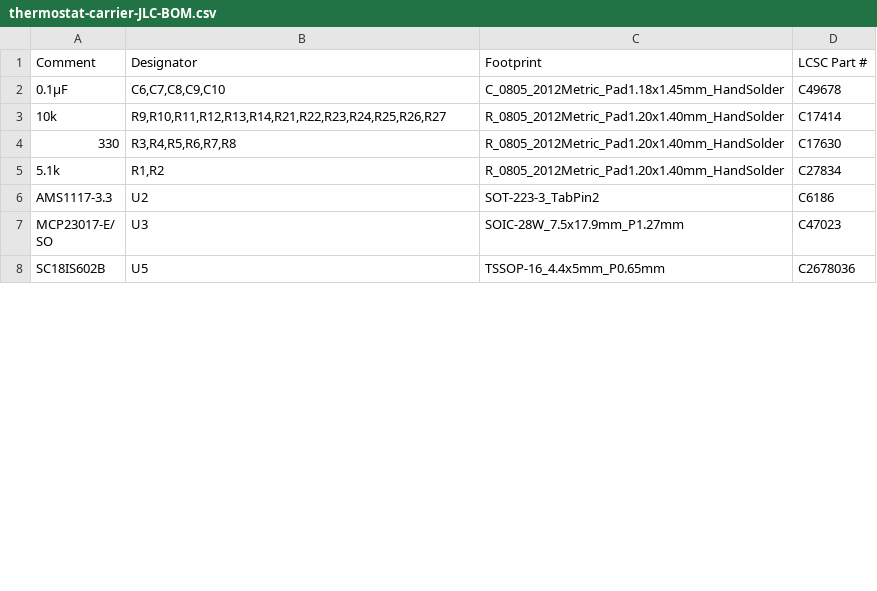
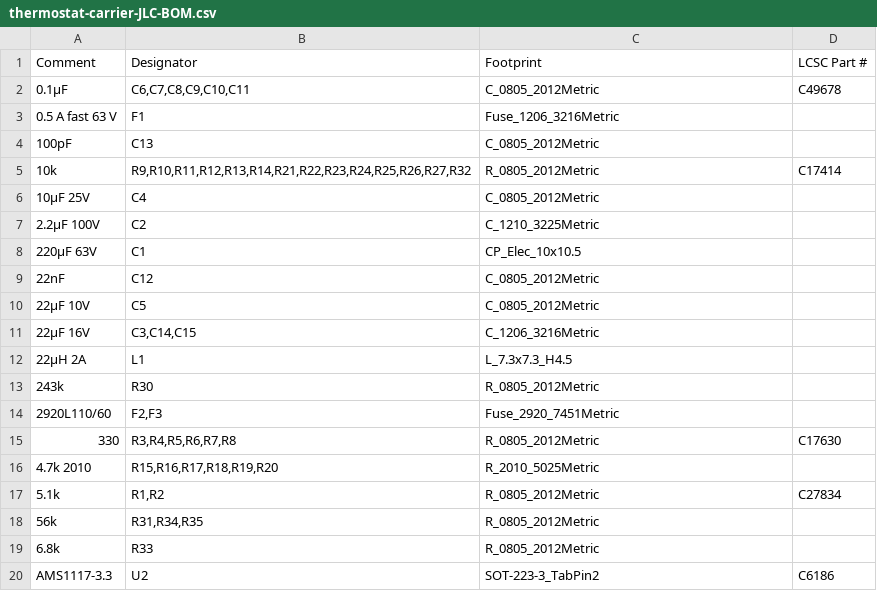
Before and after one commit to mrknockknockgaming-droid/hvac-monitor, a CSV file: hardware/thermostat-carrier/fab/thermostat-carrier-JLC-BOM.csv, drawn as a sheet; only a part is shown; the shorter side is filled out with more unchanged rows; the diff covers the shown part only.

```diff
--- a/hardware/thermostat-carrier/fab/thermostat-carrier-JLC-BOM.csv
+++ b/hardware/thermostat-carrier/fab/thermostat-carrier-JLC-BOM.csv
@@ -1,6 +1,20 @@
 Comment,Designator,Footprint,LCSC Part #
-0.1µF,"C6,C7,C8,C9,C10",C_0805_2012Metric_Pad1.18x1.45mm_HandSolder,C49678
-10k,"R9,R10,R11,R12,R13,R14,R21,R22,R23,R24,R25,R26,R27",R_0805_2012Metric_Pad1.20x1.40mm_HandSolder,C17414
-330,"R3,R4,R5,R6,R7,R8",R_0805_2012Metric_Pad1.20x1.40mm_HandSolder,C17630
-5.1k,"R1,R2",R_0805_2012Metric_Pad1.20x1.40mm_HandSolder,C27834
+0.1µF,"C6,C7,C8,C9,C10,C11",C_0805_2012Metric,C49678
+0.5 A fast 63 V,F1,Fuse_1206_3216Metric,
+100pF,C13,C_0805_2012Metric,
+10k,"R9,R10,R11,R12,R13,R14,R21,R22,R23,R24,R25,R26,R27,R32",R_0805_2012Metric,C17414
+10µF 25V,C4,C_0805_2012Metric,
+2.2µF 100V,C2,C_1210_3225Metric,
+220µF 63V,C1,CP_Elec_10x10.5,
+22nF,C12,C_0805_2012Metric,
+22µF 10V,C5,C_0805_2012Metric,
+22µF 16V,"C3,C14,C15",C_1206_3216Metric,
+22µH 2A,L1,L_7.3x7.3_H4.5,
+243k,R30,R_0805_2012Metric,
+2920L110/60,"F2,F3",Fuse_2920_7451Metric,
+330,"R3,R4,R5,R6,R7,R8",R_0805_2012Metric,C17630
+4.7k 2010,"R15,R16,R17,R18,R19,R20",R_2010_5025Metric,
+5.1k,"R1,R2",R_0805_2012Metric,C27834
+56k,"R31,R34,R35",R_0805_2012Metric,
+6.8k,R33,R_0805_2012Metric,
 AMS1117-3.3,U2,SOT-223-3_TabPin2,C6186
```
Also changed, not shown: 11 added rows, 1 removed row and 4 edited cells elsewhere in this file, hardware/thermostat-carrier/fab/thermostat-carrier-BOM.csv, hardware/thermostat-carrier/fab/thermostat-carrier-CPL.csv, 31 other files.
